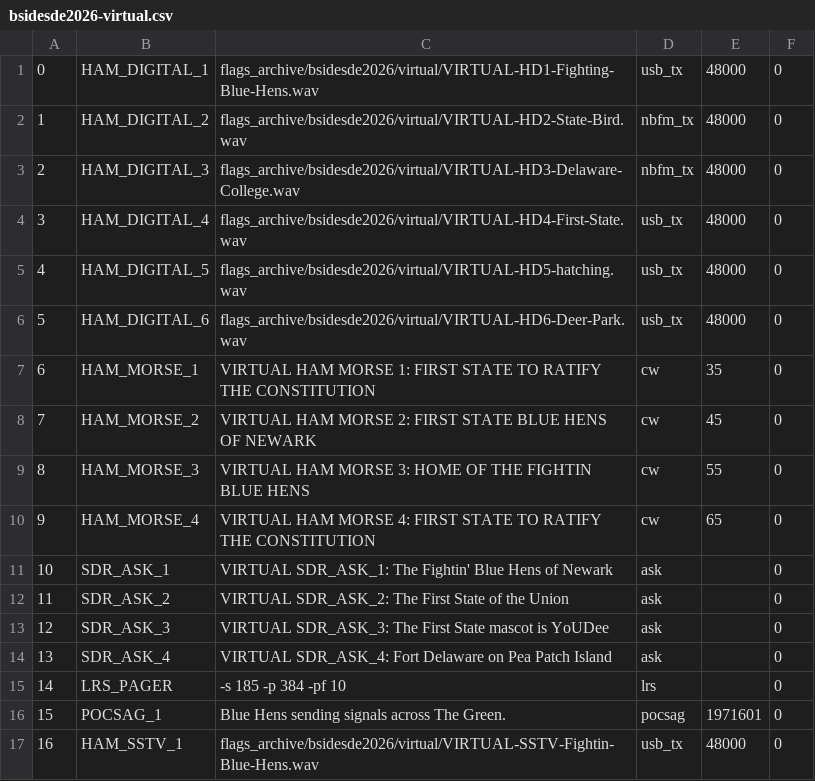
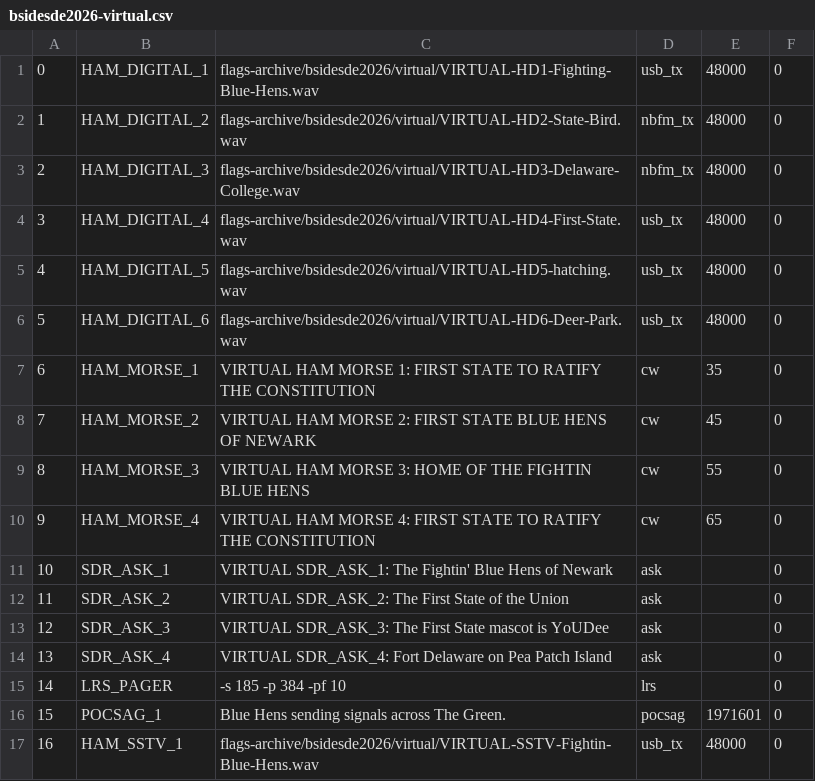
Before and after one commit to rfhs/challengectl, a CSV file: flags-archive/bsidesde2026-virtual.csv, drawn as a sheet.

```diff
--- a/flags-archive/bsidesde2026-virtual.csv
+++ b/flags-archive/bsidesde2026-virtual.csv
@@ -1,7 +1,7 @@
-0,HAM_DIGITAL_1,flags_archive/bsidesde2026/virtual/VIRTUAL-HD1-Fighting-Blue-Hens.wav,usb_tx,48000,0
-1,HAM_DIGITAL_2,flags_archive/bsidesde2026/virtual/VIRTUAL-HD2-State-Bird.wav,nbfm_tx,48000,0
-2,HAM_DIGITAL_3,flags_archive/bsidesde2026/virtual/VIRTUAL-HD3-Delaware-College.wav,nbfm_tx,48000,0
-3,HAM_DIGITAL_4,flags_archive/bsidesde2026/virtual/VIRTUAL-HD4-First-State.wav,usb_tx,48000,0
-4,HAM_DIGITAL_5,flags_archive/bsidesde2026/virtual/VIRTUAL-HD5-hatching.wav,usb_tx,48000,0
-5,HAM_DIGITAL_6,flags_archive/bsidesde2026/virtual/VIRTUAL-HD6-Deer-Park.wav,usb_tx,48000,0
+0,HAM_DIGITAL_1,flags-archive/bsidesde2026/virtual/VIRTUAL-HD1-Fighting-Blue-Hens.wav,usb_tx,48000,0
+1,HAM_DIGITAL_2,flags-archive/bsidesde2026/virtual/VIRTUAL-HD2-State-Bird.wav,nbfm_tx,48000,0
+2,HAM_DIGITAL_3,flags-archive/bsidesde2026/virtual/VIRTUAL-HD3-Delaware-College.wav,nbfm_tx,48000,0
+3,HAM_DIGITAL_4,flags-archive/bsidesde2026/virtual/VIRTUAL-HD4-First-State.wav,usb_tx,48000,0
+4,HAM_DIGITAL_5,flags-archive/bsidesde2026/virtual/VIRTUAL-HD5-hatching.wav,usb_tx,48000,0
+5,HAM_DIGITAL_6,flags-archive/bsidesde2026/virtual/VIRTUAL-HD6-Deer-Park.wav,usb_tx,48000,0
 6,HAM_MORSE_1,VIRTUAL HAM MORSE 1: FIRST STATE TO RATIFY THE CONSTITUTION,cw,35,0
@@ -16,2 +16,2 @@
 15,POCSAG_1,Blue Hens sending signals across The Green.,pocsag,1971601,0
-16,HAM_SSTV_1,flags_archive/bsidesde2026/virtual/VIRTUAL-SSTV-Fightin-Blue-Hens.wav,usb_tx,48000,0
+16,HAM_SSTV_1,flags-archive/bsidesde2026/virtual/VIRTUAL-SSTV-Fightin-Blue-Hens.wav,usb_tx,48000,0
```
Also changed, not shown: flags-archive/bsidesde2026-physical.csv.
